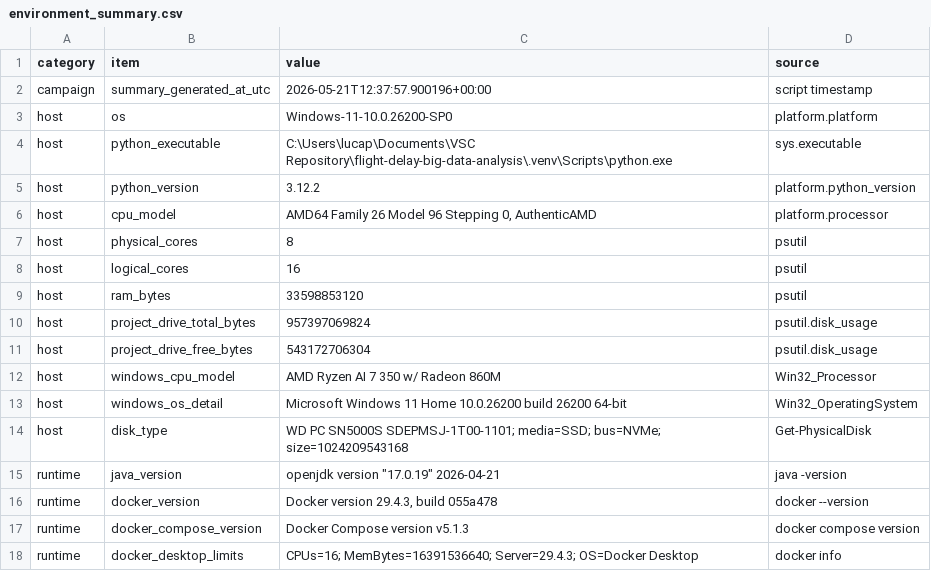
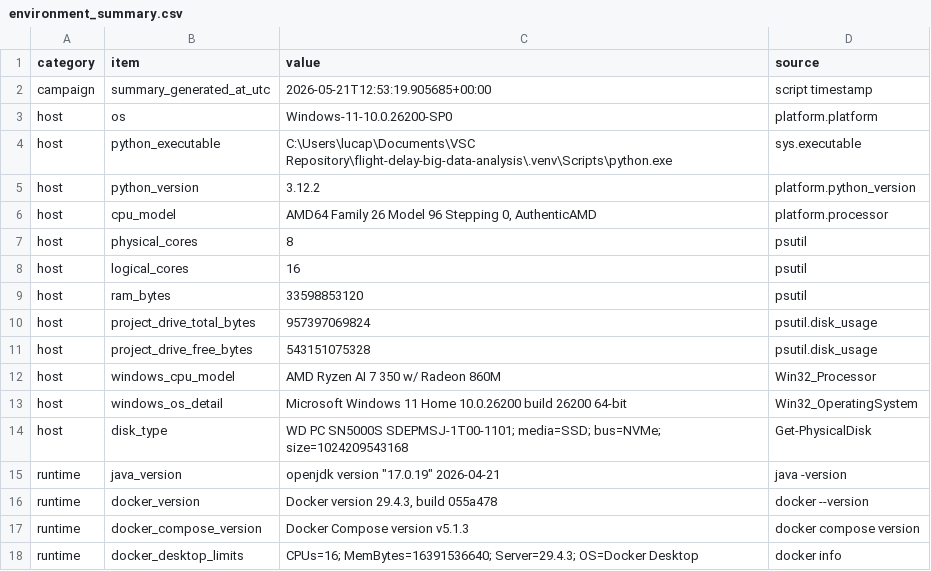
Before and after one commit to Forest904/flight-delay-big-data-analysis, a CSV file: report/tables/environment_summary.csv, drawn as a sheet; only a part is shown.

```diff
--- a/report/tables/environment_summary.csv
+++ b/report/tables/environment_summary.csv
@@ -1,3 +1,3 @@
 category,item,value,source
-campaign,summary_generated_at_utc,2026-05-21T12:37:57.900196+00:00,script timestamp
+campaign,summary_generated_at_utc,2026-05-21T12:53:19.905685+00:00,script timestamp
 host,os,Windows-11-10.0.26200-SP0,platform.platform
@@ -10,3 +10,3 @@ host,ram_bytes,33598853120,psutil
 host,project_drive_total_bytes,957397069824,psutil.disk_usage
-host,project_drive_free_bytes,543172706304,psutil.disk_usage
+host,project_drive_free_bytes,543151075328,psutil.disk_usage
 host,windows_cpu_model,AMD Ryzen AI 7 350 w/ Radeon 860M,Win32_Processor
```
Also changed, not shown: 5 other files.
